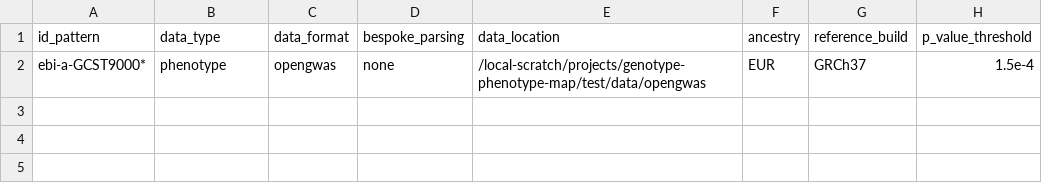
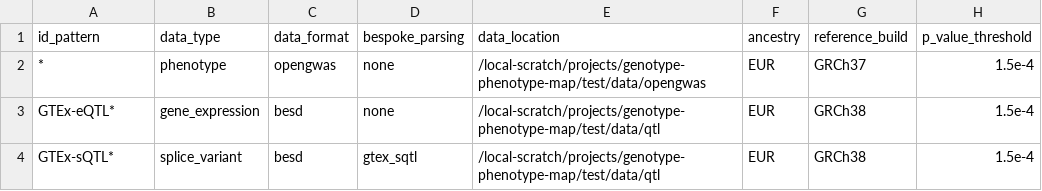
Before and after one commit to MRCIEU/genotype-phenotype-map, a CSV file: pipeline_steps/data/test_list.csv, drawn as a sheet.

Commit message:
Updating test pipeline stuff

```diff
--- a/pipeline_steps/data/test_list.csv
+++ b/pipeline_steps/data/test_list.csv
@@ -1,2 +1,4 @@
 id_pattern,data_type,data_format,bespoke_parsing,data_location,ancestry,reference_build,p_value_threshold
-ebi-a-GCST9000*,phenotype,opengwas,none,/local-scratch/projects/genotype-phenotype-map/test/data/opengwas,EUR,GRCh37,1.5e-4
+*,phenotype,opengwas,none,/local-scratch/projects/genotype-phenotype-map/test/data/opengwas,EUR,GRCh37,1.5e-4
+GTEx-eQTL*,gene_expression,besd,none,/local-scratch/projects/genotype-phenotype-map/test/data/qtl,EUR,GRCh38,1.5e-4
+GTEx-sQTL*,splice_variant,besd,gtex_sqtl,/local-scratch/projects/genotype-phenotype-map/test/data/qtl,EUR,GRCh38,1.5e-4
```
Also changed, not shown: 2 other files.
